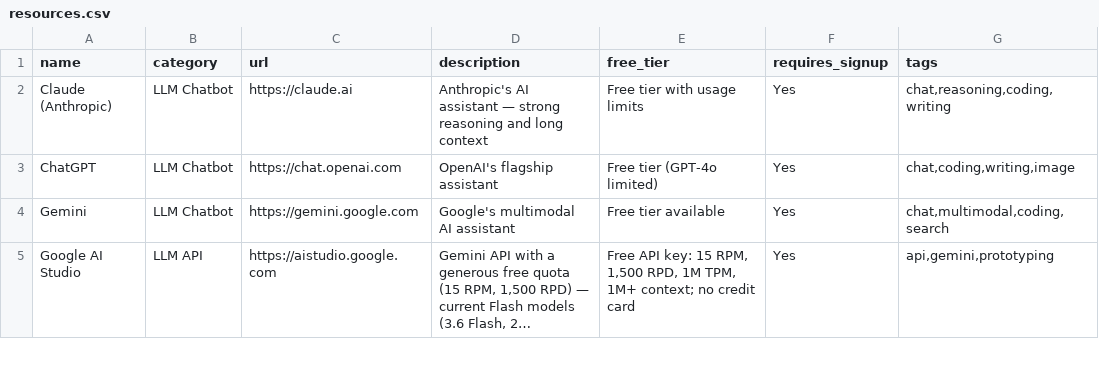
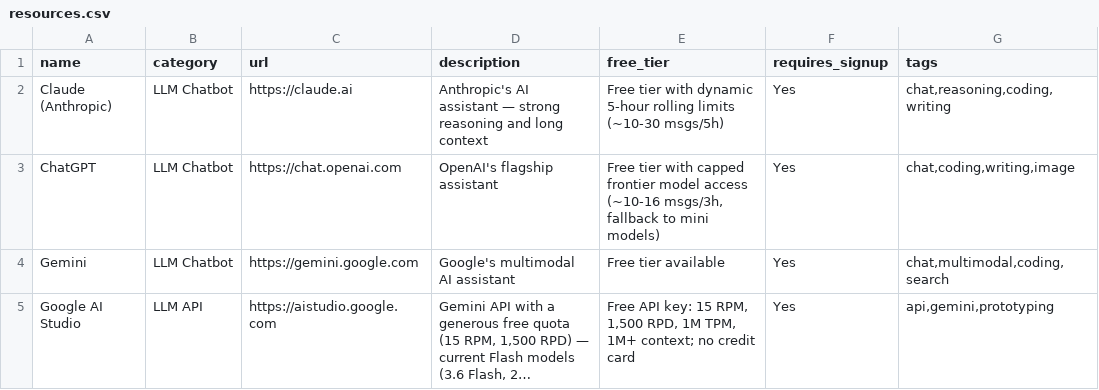
Before and after one commit to chid/free-ai, a CSV file: resources.csv, drawn as a sheet; only a part is shown; long unchanged cells end in ….

```diff
--- a/resources.csv
+++ b/resources.csv
@@ -1,4 +1,4 @@
 name,category,url,description,free_tier,requires_signup,tags
-Claude (Anthropic),LLM Chatbot,https://claude.ai,Anthropic's AI assistant — strong reasoning and long context,Free tier with usage limits,Yes,"chat,reasoning,coding,writing"
-ChatGPT,LLM Chatbot,https://chat.openai.com,OpenAI's flagship assistant,Free tier (GPT-4o limited),Yes,"chat,coding,writing,image"
+Claude (Anthropic),LLM Chatbot,https://claude.ai,Anthropic's AI assistant — strong reasoning and long context,"Free tier with dynamic 5-hour rolling limits (~10-30 msgs/5h)",Yes,"chat,reasoning,coding,writing"
+ChatGPT,LLM Chatbot,https://chat.openai.com,OpenAI's flagship assistant,"Free tier with capped frontier model access (~10-16 msgs/3h, fallback to mini models)",Yes,"chat,coding,writing,image"
 Gemini,LLM Chatbot,https://gemini.google.com,Google's multimodal AI assistant,Free tier available,Yes,"chat,multimodal,coding,search"
```
Also changed, not shown: history.csv, paid_history.csv, 4 other files.
